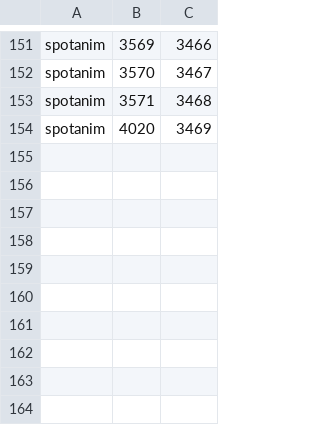
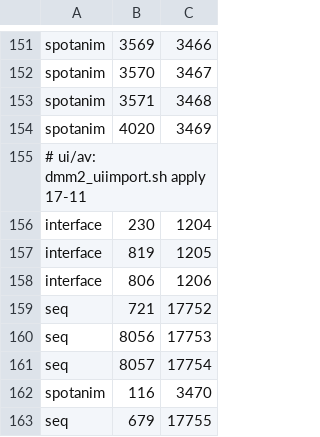
Before and after one commit to Meneerstink/game, a TSV file: data/cfg/dmm2/ids.tsv, drawn as a sheet; only a part is shown, gaps mark what is left out; the diff names each change by its address in the sheet, - before the commit and + after, or states it on an @@ line.

```diff
--- a/data/cfg/dmm2/ids.tsv
+++ b/data/cfg/dmm2/ids.tsv
+row 155: # ui/av: dmm2_uiimport.sh apply 17-11
+row 156: interface | 230 | 1204
+row 157: interface | 819 | 1205
+row 158: interface | 806 | 1206
+row 159: seq | 721 | 17752
+row 160: seq | 8056 | 17753
+row 161: seq | 8057 | 17754
+row 162: spotanim | 116 | 3470
+row 163: seq | 679 | 17755
```
